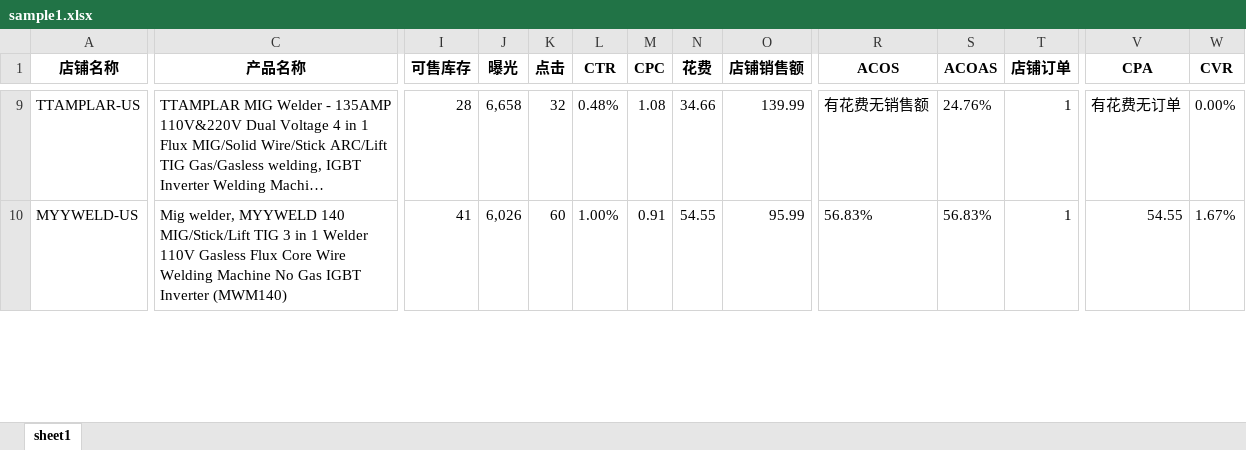
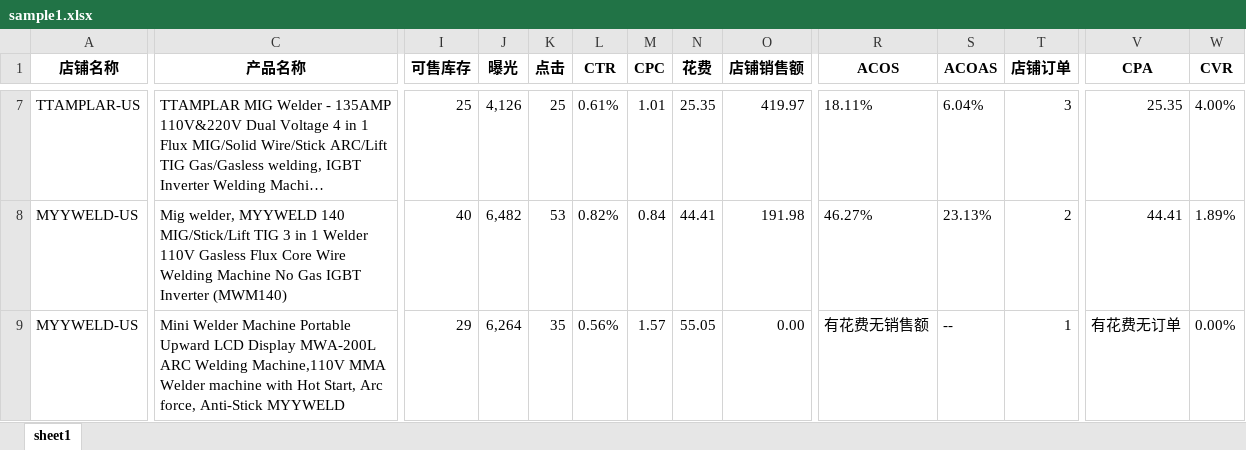
Before and after one commit to mai-maggie/tp-weekppt_V2, an Excel workbook: sample1.xlsx, sheet sheet1, drawn as a sheet; only a part is shown, gaps mark what is left out; long unchanged cells end in …; values as stored, in another font and other column widths than the file's, no borders; addresses are those after the commit; rows hold the shown columns only; the diff covers the shown part only; the diff names each change by its address in the sheet, - before the commit and + after, or states it on an @@ line.

```diff
--- a/sample1.xlsx (sheet sheet1)
+++ b/sample1.xlsx (sheet sheet1)
-I7 (可售库存): 28
+I7 (可售库存): 25
-J7 (曝光): 6,658
+J7 (曝光): 4,126
-K7 (点击): 32
+K7 (点击): 25
-L7 (CTR): 0.48%
+L7 (CTR): 0.61%
-M7 (CPC): 1.08
+M7 (CPC): 1.01
-N7 (花费): 34.66
+N7 (花费): 25.35
-O7 (店铺销售额): 139.99
+O7 (店铺销售额): 419.97
-R7 (ACOS): 有花费无销售额
+R7 (ACOS): 18.11%
-S7 (ACOAS): 24.76%
+S7 (ACOAS): 6.04%
-T7 (店铺订单): 1
+T7 (店铺订单): 3
-V7 (CPA): 有花费无订单
+V7 (CPA): 25.35
-W7 (CVR): 0.00%
+W7 (CVR): 4.00%
-I8 (可售库存): 41
+I8 (可售库存): 40
-J8 (曝光): 6,026
+J8 (曝光): 6,482
-K8 (点击): 60
+K8 (点击): 53
-L8 (CTR): 1.00%
+L8 (CTR): 0.82%
-M8 (CPC): 0.91
+M8 (CPC): 0.84
-N8 (花费): 54.55
+N8 (花费): 44.41
-O8 (店铺销售额): 95.99
+O8 (店铺销售额): 191.98
-R8 (ACOS): 56.83%
+R8 (ACOS): 46.27%
-S8 (ACOAS): 56.83%
+S8 (ACOAS): 23.13%
-T8 (店铺订单): 1
+T8 (店铺订单): 2
-V8 (CPA): 54.55
+V8 (CPA): 44.41
-W8 (CVR): 1.67%
+W8 (CVR): 1.89%
+row 9: MYYWELD-US | Mini Welder Machine Portable Upward LCD Display MWA-200L ARC Welding Machine,110V MMA Welder machine with Hot Start, Arc force, Anti-Stick MYYWELD | 29 | 6,264 | 35 | 0.56% | 1.57 | 55.05 | 0.00 | 有花费无销售额 | -- | 1 | 有花费无订单 | 0.00%
```
Also changed, not shown: 3 added rows, 4 removed rows and 48 edited cells elsewhere in this sheet, sample2.xlsx, sample3.xlsx, 1 other file.
